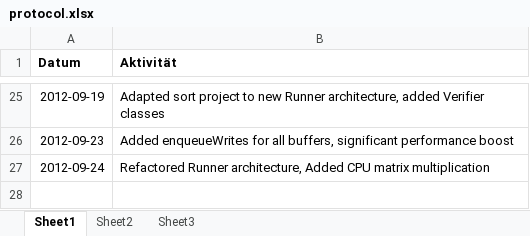
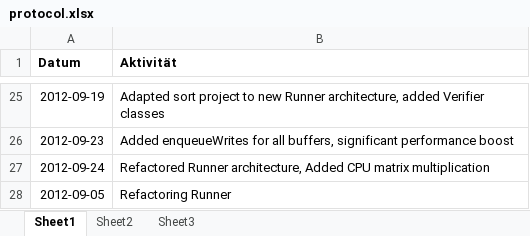
Before and after one commit to bernhardmgruber/bachelor_thesis, an Excel workbook: documents/protocol.xlsx, sheet Sheet1, drawn as a sheet; only a part is shown, gaps mark what is left out; values as stored, in another font and other column widths than the file's, no borders; the diff names each change by its address in the sheet, - before the commit and + after, or states it on an @@ line.

```diff
--- a/documents/protocol.xlsx (sheet Sheet1)
+++ b/documents/protocol.xlsx (sheet Sheet1)
+row 28: 2012-09-05 | Refactoring Runner
```
